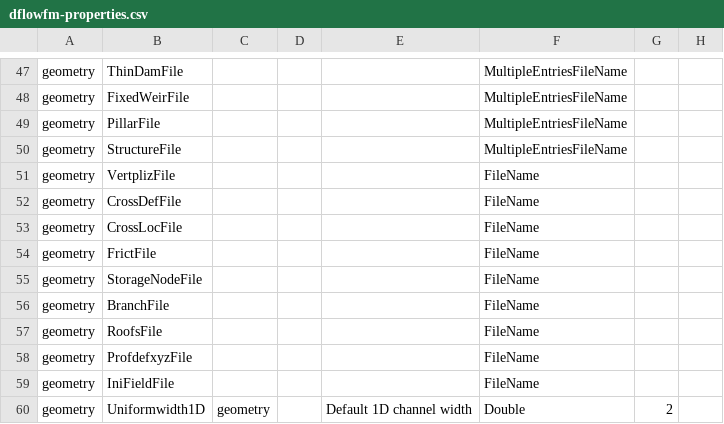
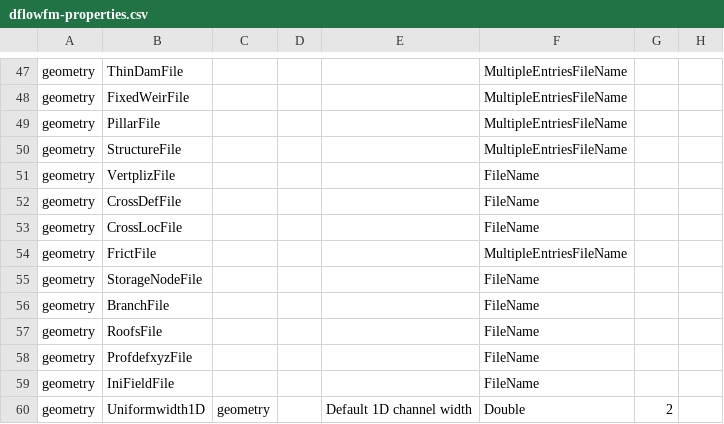
Before and after one commit to Deltares-research/DHYDROGUI, a CSV file: src/DeltaShell.Plugins.FMSuite.FlowFM/dflowfm-properties.csv, drawn as a sheet; only a part is shown, gaps mark what is left out; the diff names each change by its address in the sheet, - before the commit and + after, or states it on an @@ line.

```diff
--- a/src/DeltaShell.Plugins.FMSuite.FlowFM/dflowfm-properties.csv
+++ b/src/DeltaShell.Plugins.FMSuite.FlowFM/dflowfm-properties.csv
-F54: FileName
+F54: MultipleEntriesFileName
```
Also changed, not shown: 13 other files.
